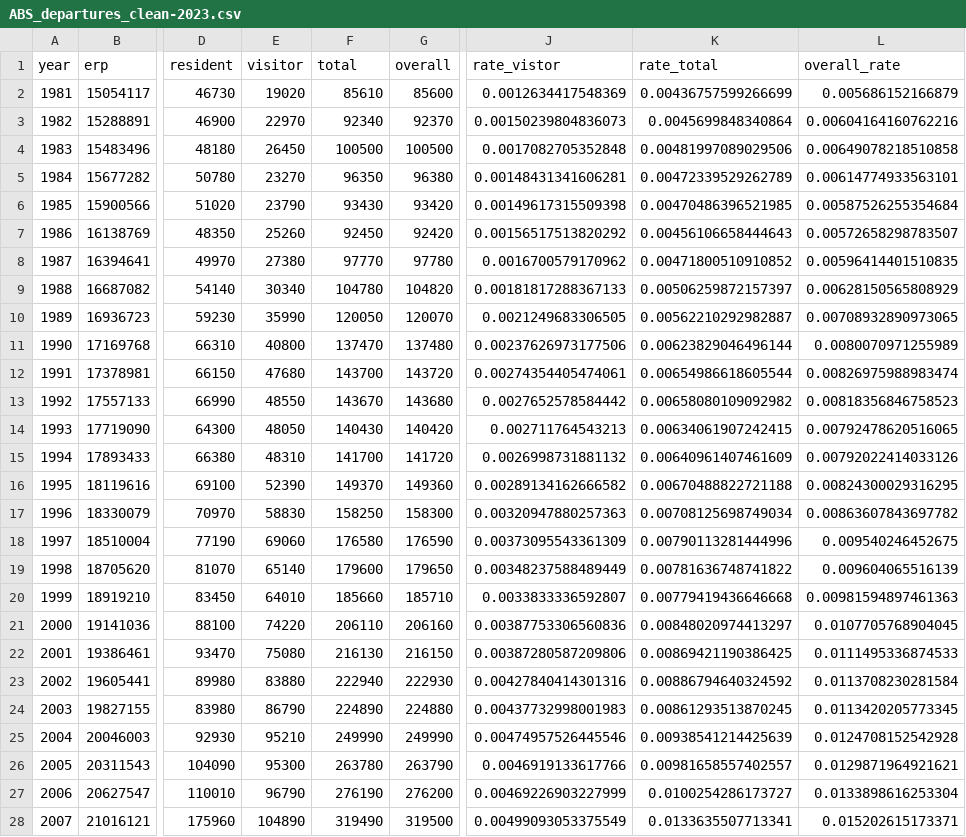
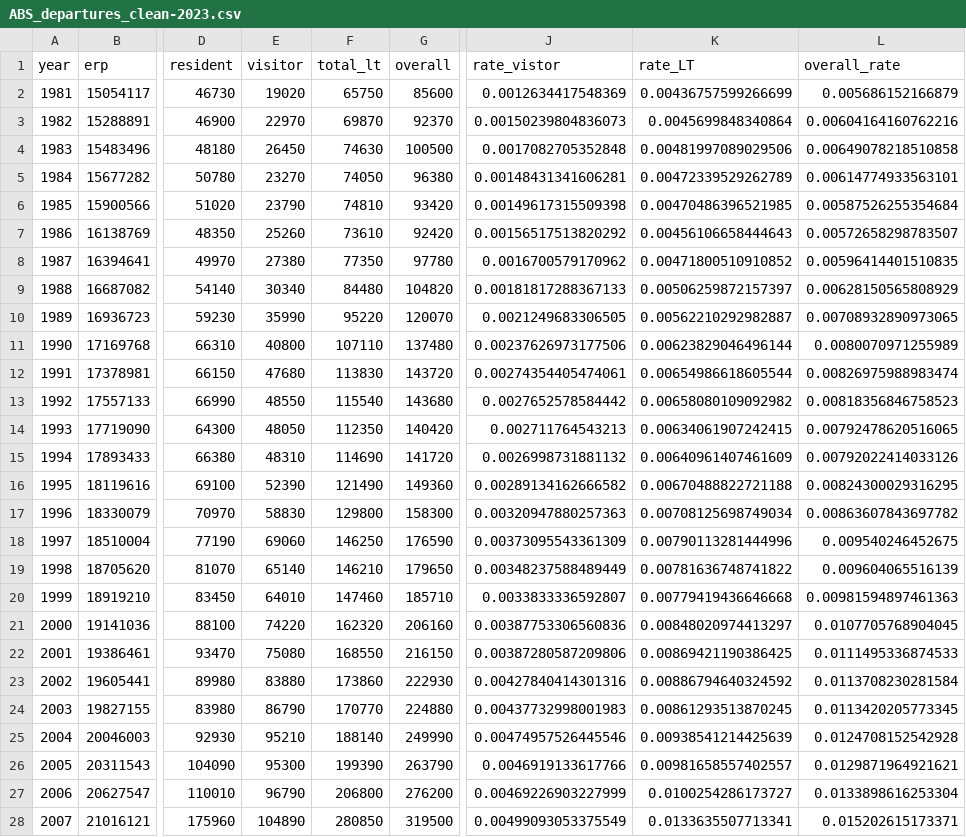
Before and after one commit to The-Kirby-Institute/Cascade_calculations, a CSV file: data/ABS_departures_clean-2023.csv, drawn as a sheet; only a part is shown, gaps mark what is left out; the diff covers the shown part only; the diff names each change by its address in the sheet, - before the commit and + after, or states it on an @@ line.

Commit message:
Updated departures data

```diff
--- a/data/ABS_departures_clean-2023.csv
+++ b/data/ABS_departures_clean-2023.csv
-F1: total
+F1: total_lt
-K1: rate_total
+K1: rate_LT
-F2 (total_lt): 85610
+F2 (total_lt): 65750
-F3 (total_lt): 92340
+F3 (total_lt): 69870
-F4 (total_lt): 100500
+F4 (total_lt): 74630
-F5 (total_lt): 96350
+F5 (total_lt): 74050
-F6 (total_lt): 93430
+F6 (total_lt): 74810
-F7 (total_lt): 92450
+F7 (total_lt): 73610
-F8 (total_lt): 97770
+F8 (total_lt): 77350
-F9 (total_lt): 104780
+F9 (total_lt): 84480
-F10 (total_lt): 120050
+F10 (total_lt): 95220
-F11 (total_lt): 137470
+F11 (total_lt): 107110
-F12 (total_lt): 143700
+F12 (total_lt): 113830
-F13 (total_lt): 143670
+F13 (total_lt): 115540
-F14 (total_lt): 140430
+F14 (total_lt): 112350
-F15 (total_lt): 141700
+F15 (total_lt): 114690
-F16 (total_lt): 149370
+F16 (total_lt): 121490
-F17 (total_lt): 158250
+F17 (total_lt): 129800
-F18 (total_lt): 176580
+F18 (total_lt): 146250
-F19 (total_lt): 179600
+F19 (total_lt): 146210
-F20 (total_lt): 185660
+F20 (total_lt): 147460
-F21 (total_lt): 206110
+F21 (total_lt): 162320
-F22 (total_lt): 216130
+F22 (total_lt): 168550
-F23 (total_lt): 222940
+F23 (total_lt): 173860
-F24 (total_lt): 224890
+F24 (total_lt): 170770
-F25 (total_lt): 249990
+F25 (total_lt): 188140
-F26 (total_lt): 263780
+F26 (total_lt): 199390
-F27 (total_lt): 276190
+F27 (total_lt): 206800
-F28 (total_lt): 319490
+F28 (total_lt): 280850
```
Also changed, not shown: 11 edited cells elsewhere in this file.
